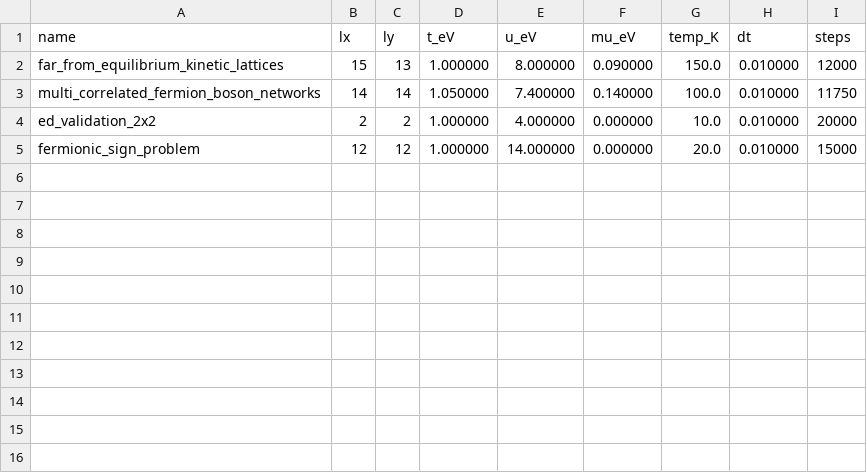
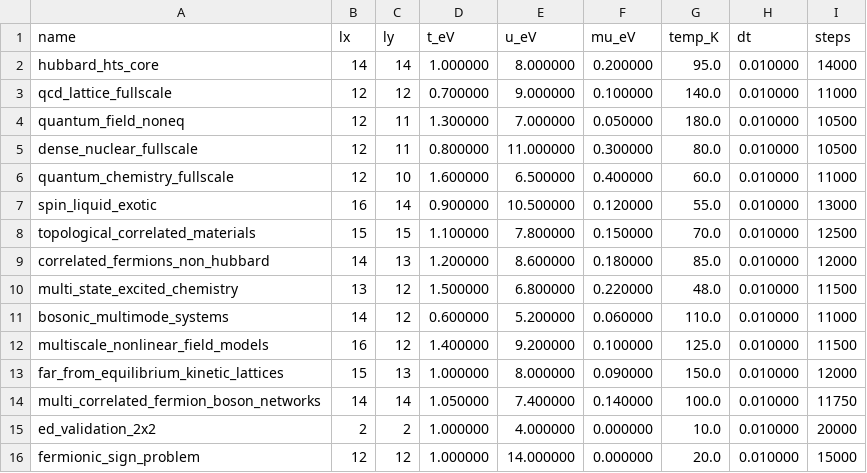
Before and after one commit to vgacofc/lumvorax2, a CSV file: src/advanced_calculations/quantum_problem_hubbard_hts/config/problems_cycle06_resume.csv, drawn as a sheet; the diff names each change by its address in the sheet, - before the commit and + after, or states it on an @@ line.

```diff
--- a/src/advanced_calculations/quantum_problem_hubbard_hts/config/problems_cycle06_resume.csv
+++ b/src/advanced_calculations/quantum_problem_hubbard_hts/config/problems_cycle06_resume.csv
+row 2: hubbard_hts_core | 14 | 14 | 1.000000 | 8.000000 | 0.200000 | 95.0 | 0.010000 | 14000
+row 3: qcd_lattice_fullscale | 12 | 12 | 0.700000 | 9.000000 | 0.100000 | 140.0 | 0.010000 | 11000
+row 4: quantum_field_noneq | 12 | 11 | 1.300000 | 7.000000 | 0.050000 | 180.0 | 0.010000 | 10500
+row 5: dense_nuclear_fullscale | 12 | 11 | 0.800000 | 11.000000 | 0.300000 | 80.0 | 0.010000 | 10500
+row 6: quantum_chemistry_fullscale | 12 | 10 | 1.600000 | 6.500000 | 0.400000 | 60.0 | 0.010000 | 11000
+row 7: spin_liquid_exotic | 16 | 14 | 0.900000 | 10.500000 | 0.120000 | 55.0 | 0.010000 | 13000
+row 8: topological_correlated_materials | 15 | 15 | 1.100000 | 7.800000 | 0.150000 | 70.0 | 0.010000 | 12500
+row 9: correlated_fermions_non_hubbard | 14 | 13 | 1.200000 | 8.600000 | 0.180000 | 85.0 | 0.010000 | 12000
+row 10: multi_state_excited_chemistry | 13 | 12 | 1.500000 | 6.800000 | 0.220000 | 48.0 | 0.010000 | 11500
+row 11: bosonic_multimode_systems | 14 | 12 | 0.600000 | 5.200000 | 0.060000 | 110.0 | 0.010000 | 11000
+row 12: multiscale_nonlinear_field_models | 16 | 12 | 1.400000 | 9.200000 | 0.100000 | 125.0 | 0.010000 | 11500
```
Also changed, not shown: 2 other files.
